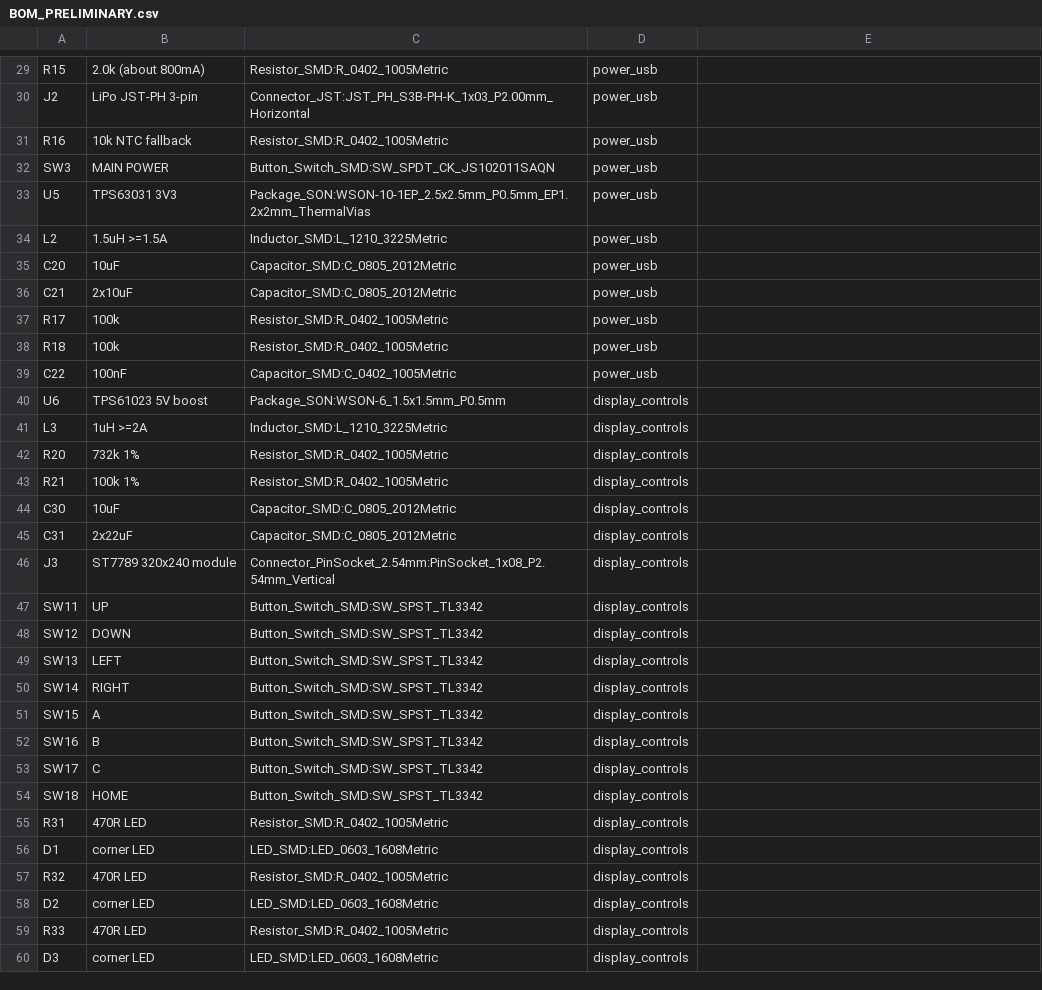
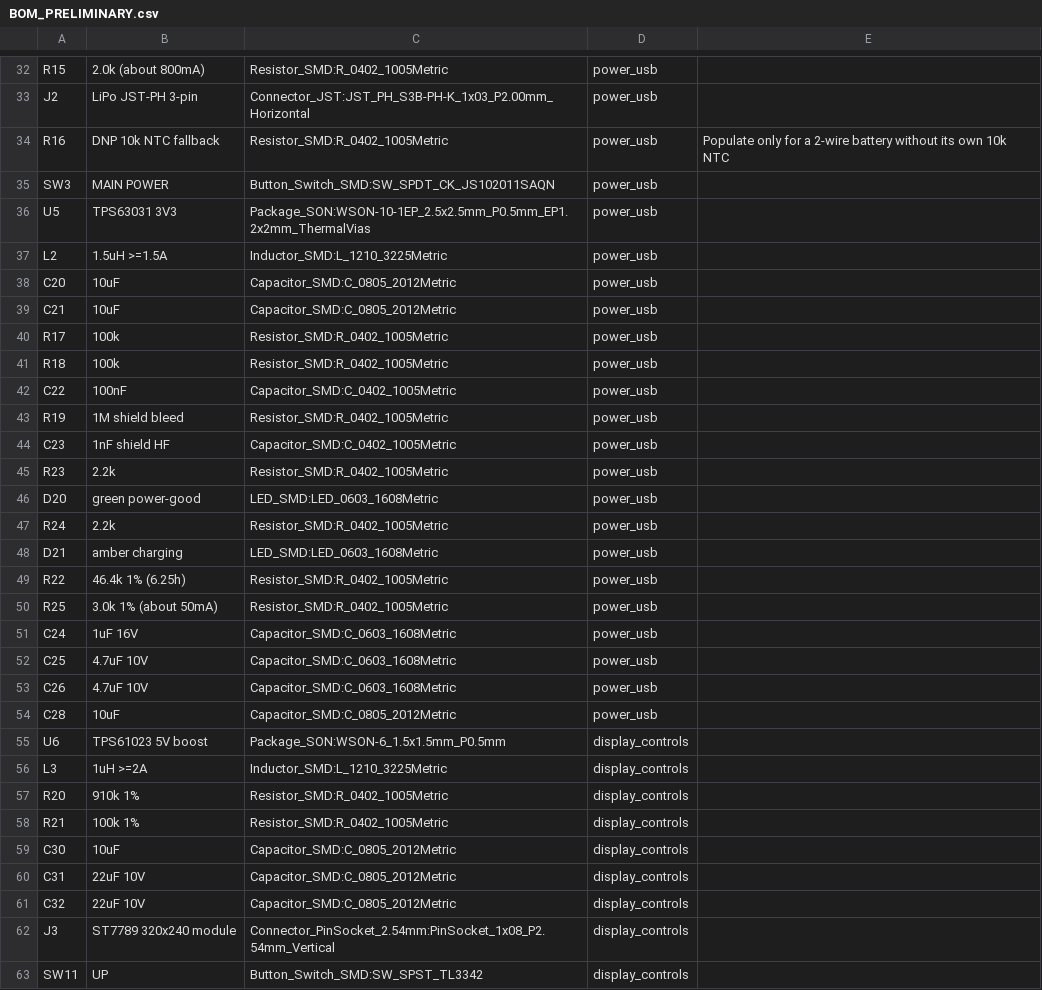
Before and after one commit to Circuit-Overtime/elixpo_ai_chapter, a CSV file: circuit/elixpo/BOM_PRELIMINARY.csv, drawn as a sheet; only a part is shown, gaps mark what is left out; the shorter side is filled out with more unchanged rows; the diff covers the shown part only.

```diff
--- a/circuit/elixpo/BOM_PRELIMINARY.csv
+++ b/circuit/elixpo/BOM_PRELIMINARY.csv
@@ -30,3 +33,3 @@ R15,2.0k (about 800mA),Resistor_SMD:R_0402_1005Metric,power_usb,
 J2,LiPo JST-PH 3-pin,Connector_JST:JST_PH_S3B-PH-K_1x03_P2.00mm_Horizontal,power_usb,
-R16,10k NTC fallback,Resistor_SMD:R_0402_1005Metric,power_usb,
+R16,DNP 10k NTC fallback,Resistor_SMD:R_0402_1005Metric,power_usb,Populate only for a 2-wire battery without its own 10k NTC
 SW3,MAIN POWER,Button_Switch_SMD:SW_SPDT_CK_JS102011SAQN,power_usb,
@@ -35,3 +38,3 @@ L2,1.5uH >=1.5A,Inductor_SMD:L_1210_3225Metric,power_usb,
 C20,10uF,Capacitor_SMD:C_0805_2012Metric,power_usb,
-C21,2x10uF,Capacitor_SMD:C_0805_2012Metric,power_usb,
+C21,10uF,Capacitor_SMD:C_0805_2012Metric,power_usb,
 R17,100k,Resistor_SMD:R_0402_1005Metric,power_usb,
@@ -39,8 +42,21 @@ R18,100k,Resistor_SMD:R_0402_1005Metric,power_usb,
 C22,100nF,Capacitor_SMD:C_0402_1005Metric,power_usb,
+R19,1M shield bleed,Resistor_SMD:R_0402_1005Metric,power_usb,
+C23,1nF shield HF,Capacitor_SMD:C_0402_1005Metric,power_usb,
+R23,2.2k,Resistor_SMD:R_0402_1005Metric,power_usb,
+D20,green power-good,LED_SMD:LED_0603_1608Metric,power_usb,
+R24,2.2k,Resistor_SMD:R_0402_1005Metric,power_usb,
+D21,amber charging,LED_SMD:LED_0603_1608Metric,power_usb,
+R22,46.4k 1% (6.25h),Resistor_SMD:R_0402_1005Metric,power_usb,
+R25,3.0k 1% (about 50mA),Resistor_SMD:R_0402_1005Metric,power_usb,
+C24,1uF 16V,Capacitor_SMD:C_0603_1608Metric,power_usb,
+C25,4.7uF 10V,Capacitor_SMD:C_0603_1608Metric,power_usb,
+C26,4.7uF 10V,Capacitor_SMD:C_0603_1608Metric,power_usb,
+C28,10uF,Capacitor_SMD:C_0805_2012Metric,power_usb,
 U6,TPS61023 5V boost,Package_SON:WSON-6_1.5x1.5mm_P0.5mm,display_controls,
 L3,1uH >=2A,Inductor_SMD:L_1210_3225Metric,display_controls,
-R20,732k 1%,Resistor_SMD:R_0402_1005Metric,display_controls,
+R20,910k 1%,Resistor_SMD:R_0402_1005Metric,display_controls,
 R21,100k 1%,Resistor_SMD:R_0402_1005Metric,display_controls,
 C30,10uF,Capacitor_SMD:C_0805_2012Metric,display_controls,
-C31,2x22uF,Capacitor_SMD:C_0805_2012Metric,display_controls,
+C31,22uF 10V,Capacitor_SMD:C_0805_2012Metric,display_controls,
+C32,22uF 10V,Capacitor_SMD:C_0805_2012Metric,display_controls,
 J3,ST7789 320x240 module,Connector_PinSocket_2.54mm:PinSocket_1x08_P2.54mm_Vertical,display_controls,
```
Also changed, not shown: 3 added rows elsewhere in this file, 10 other files.
